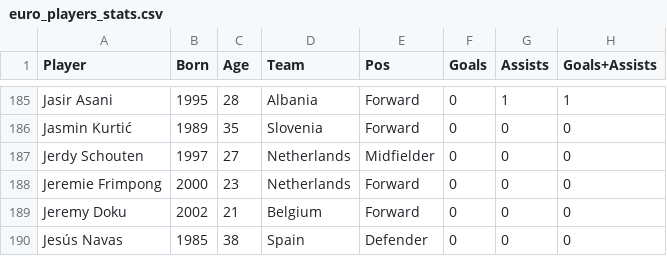
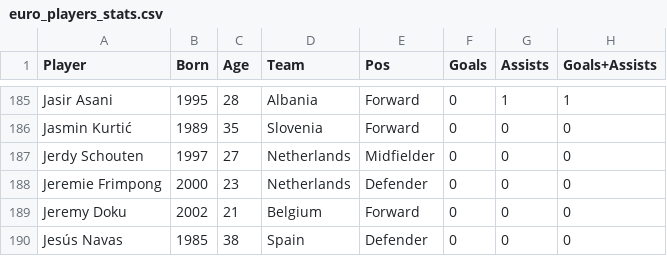
Before and after one commit to mparram2020/CoolStat, a CSV file: data/euro_players_stats.csv, drawn as a sheet; only a part is shown, gaps mark what is left out; the diff names each change by its address in the sheet, - before the commit and + after, or states it on an @@ line.

```diff
--- a/data/euro_players_stats.csv
+++ b/data/euro_players_stats.csv
-E188 (Pos): Forward
+E188 (Pos): Defender
```
Also changed, not shown: 13 other files.
